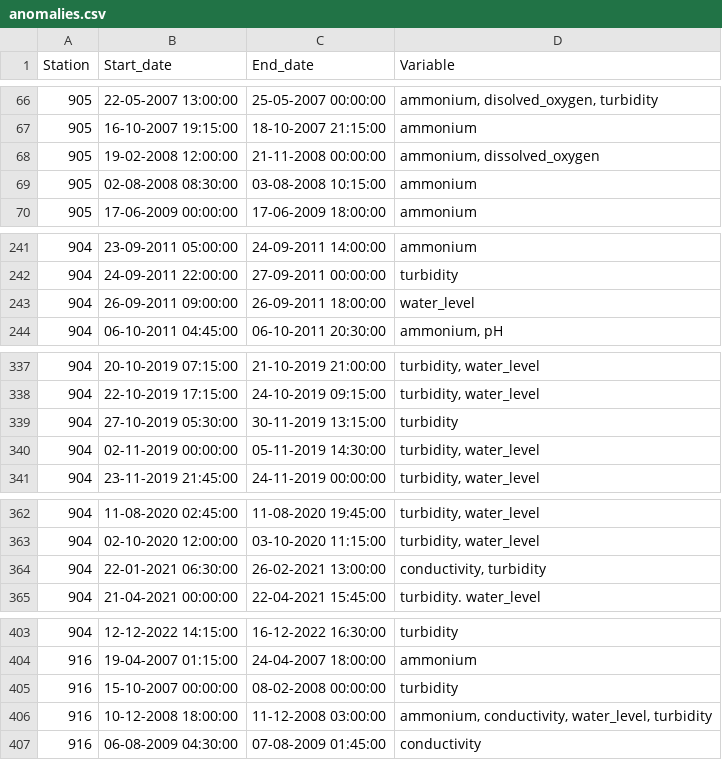
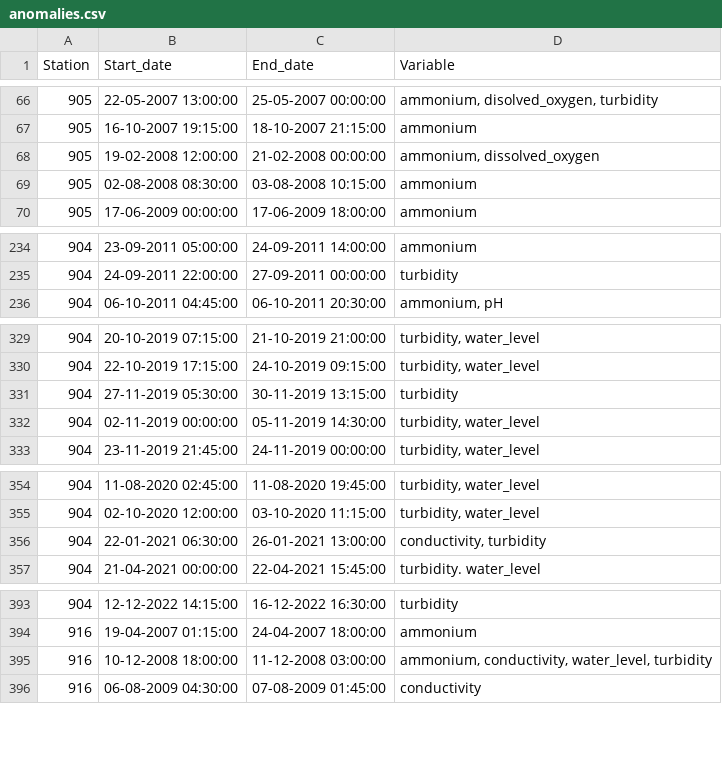
Before and after one commit to xrigueira/w-tcnn, a CSV file: anomalies.csv, drawn as a sheet; only a part is shown, gaps mark what is left out; the diff covers the shown part only.

```diff
--- a/anomalies.csv
+++ b/anomalies.csv
@@ -67,3 +67,3 @@ Station;Start_date;End_date;Variable
 905;16-10-2007 19:15:00;18-10-2007 21:15:00;ammonium
-905;19-02-2008 12:00:00;21-11-2008 00:00:00;ammonium, dissolved_oxygen
+905;19-02-2008 12:00:00;21-02-2008 00:00:00;ammonium, dissolved_oxygen
 905;02-08-2008 08:30:00;03-08-2008 10:15:00;ammonium
@@ -242,3 +235,2 @@ Station;Start_date;End_date;Variable
 904;24-09-2011 22:00:00;27-09-2011 00:00:00;turbidity
-904;26-09-2011 09:00:00;26-09-2011 18:00:00;water_level
 904;06-10-2011 04:45:00;06-10-2011 20:30:00;ammonium, pH
@@ -338,3 +330,3 @@ Station;Start_date;End_date;Variable
 904;22-10-2019 17:15:00;24-10-2019 09:15:00;turbidity, water_level
-904;27-10-2019 05:30:00;30-11-2019 13:15:00;turbidity
+904;27-11-2019 05:30:00;30-11-2019 13:15:00;turbidity
 904;02-11-2019 00:00:00;05-11-2019 14:30:00;turbidity, water_level
@@ -363,3 +355,3 @@ Station;Start_date;End_date;Variable
 904;02-10-2020 12:00:00;03-10-2020 11:15:00;turbidity, water_level
-904;22-01-2021 06:30:00;26-02-2021 13:00:00;conductivity, turbidity
+904;22-01-2021 06:30:00;26-01-2021 13:00:00;conductivity, turbidity
 904;21-04-2021 00:00:00;22-04-2021 15:45:00;turbidity. water_level
@@ -404,3 +394,2 @@ Station;Start_date;End_date;Variable
 916;19-04-2007 01:15:00;24-04-2007 18:00:00;ammonium
-916;15-10-2007 00:00:00;08-02-2008 00:00:00;turbidity
 916;10-12-2008 18:00:00;11-12-2008 03:00:00;ammonium, conductivity, water_level, turbidity
```
Also changed, not shown: 9 removed rows and 1 edited cell elsewhere in this file, 5 other files.
